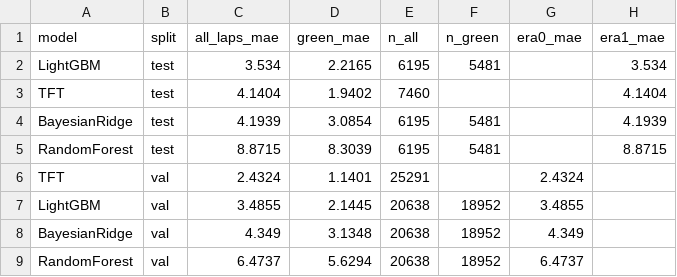
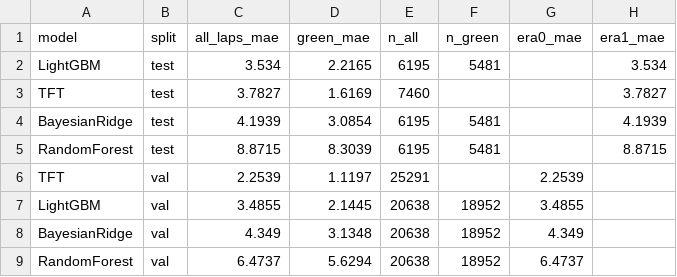
Before and after one commit to Shreyansh262/f1-strategist, a CSV file: reports/lap_time/model_comparison.csv, drawn as a sheet.

```diff
--- a/reports/lap_time/model_comparison.csv
+++ b/reports/lap_time/model_comparison.csv
@@ -2,6 +2,6 @@ model,split,all_laps_mae,green_mae,n_all,n_green,era0_mae,era1_mae
 LightGBM,test,3.534,2.2165,6195,5481,,3.534
-TFT,test,4.1404,1.9402,7460,,,4.1404
+TFT,test,3.7827,1.6169,7460,,,3.7827
 BayesianRidge,test,4.1939,3.0854,6195,5481,,4.1939
 RandomForest,test,8.8715,8.3039,6195,5481,,8.8715
-TFT,val,2.4324,1.1401,25291,,2.4324,
+TFT,val,2.2539,1.1197,25291,,2.2539,
 LightGBM,val,3.4855,2.1445,20638,18952,3.4855,
```
Also changed, not shown: reports/lap_time/tft_breakdown.csv, reports/lap_time/tft_calibration.csv, 6 other files.
